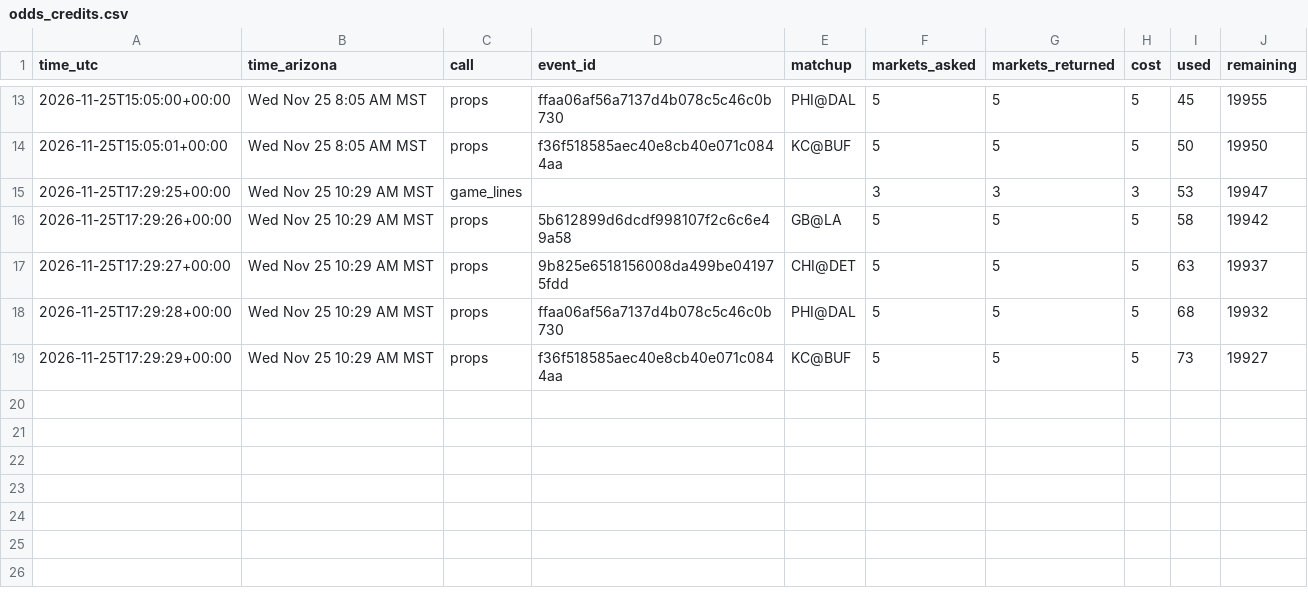
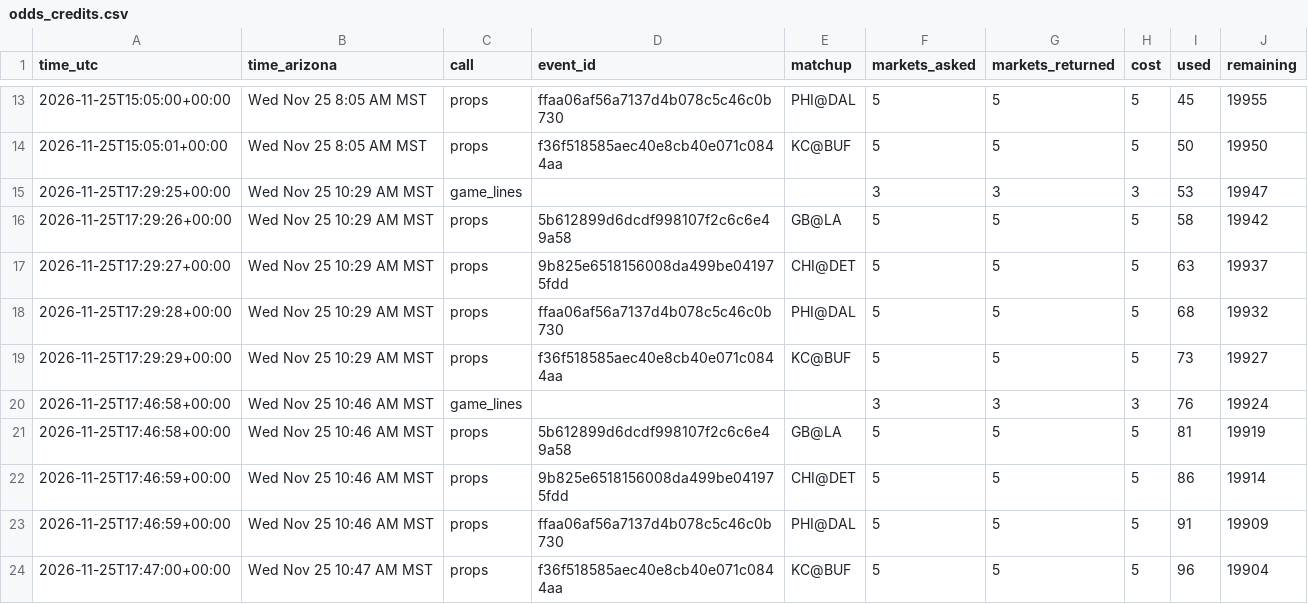
Before and after one commit to djrjacko/nfl_props_model, a CSV file: logs/odds_credits.csv, drawn as a sheet; only a part is shown, gaps mark what is left out; the diff names each change by its address in the sheet, - before the commit and + after, or states it on an @@ line.

```diff
--- a/logs/odds_credits.csv
+++ b/logs/odds_credits.csv
+row 20: 2026-11-25T17:46:58+00:00 | Wed Nov 25 10:46 AM MST | game_lines |  |  | 3 | 3 | 3 | 76 | 19924
+row 21: 2026-11-25T17:46:58+00:00 | Wed Nov 25 10:46 AM MST | props | 5b612899d6dcdf998107f2c6c6e49a58 | GB@LA | 5 | 5 | 5 | 81 | 19919
+row 22: 2026-11-25T17:46:59+00:00 | Wed Nov 25 10:46 AM MST | props | 9b825e6518156008da499be041975fdd | CHI@DET | 5 | 5 | 5 | 86 | 19914
+row 23: 2026-11-25T17:46:59+00:00 | Wed Nov 25 10:46 AM MST | props | ffaa06af56a7137d4b078c5c46c0b730 | PHI@DAL | 5 | 5 | 5 | 91 | 19909
+row 24: 2026-11-25T17:47:00+00:00 | Wed Nov 25 10:47 AM MST | props | f36f518585aec40e8cb40e071c0844aa | KC@BUF | 5 | 5 | 5 | 96 | 19904
```
Also changed, not shown: 4 other files.
